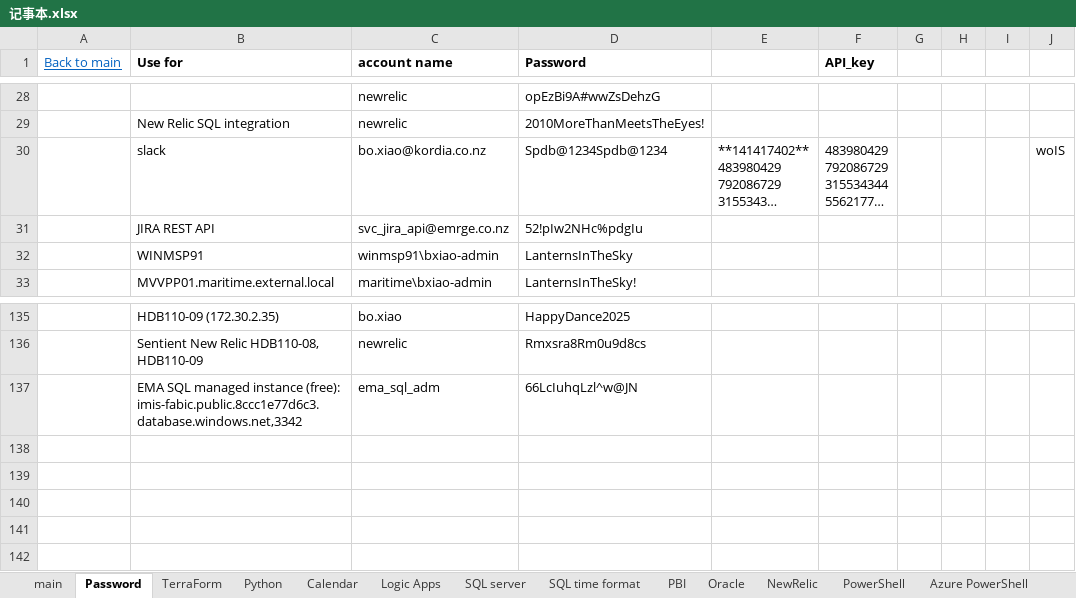
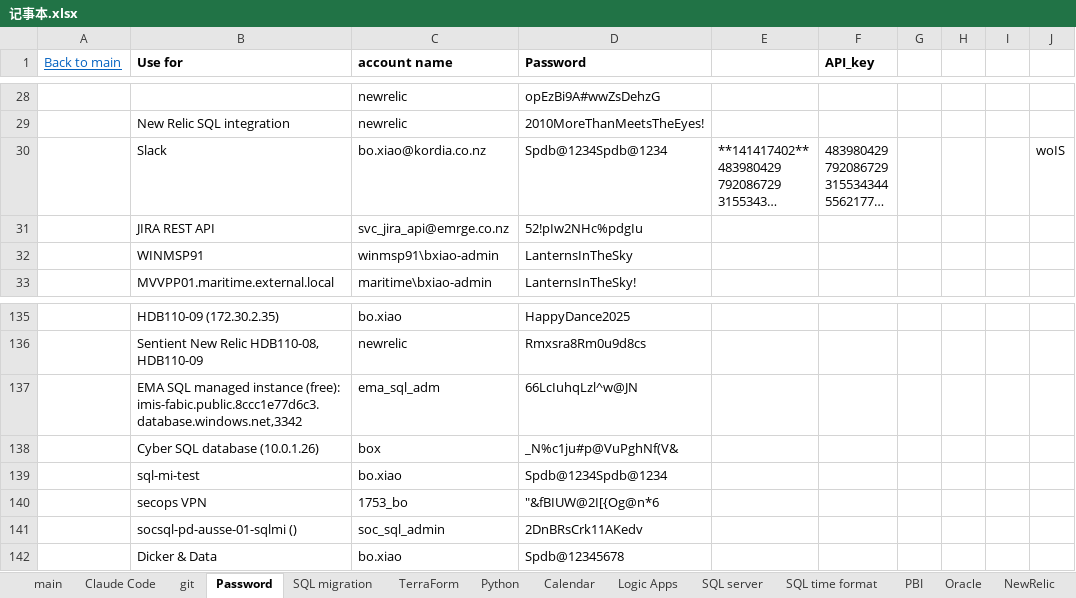
Before and after one commit to monarx-xiao/Kordia, an Excel workbook: Emrge/记事本.xlsx, sheet Password, drawn as a sheet; only a part is shown, gaps mark what is left out; long unchanged cells end in …; values as stored, in another font and other column widths than the file's, no borders; the diff names each change by its address in the sheet, - before the commit and + after, or states it on an @@ line.

```diff
--- a/Emrge/记事本.xlsx (sheet Password)
+++ b/Emrge/记事本.xlsx (sheet Password)
+sheet tab: Claude Code
+sheet tab: git
+sheet tab: SQL migration
-B30 (Use for): slack
+B30 (Use for): Slack
+row 138:  | Cyber SQL database (10.0.1.26) | box | _N%c1ju#p@VuPghNf(V&
+row 139:  | sql-mi-test | bo.xiao | Spdb@1234Spdb@1234
+row 140:  | secops VPN | 1753_bo | "&fBIUW@2I[{Og@n*6
+row 141:  | socsql-pd-ausse-01-sqlmi () | soc_sql_admin | 2DnBRsCrk11AKedv
+row 142:  | Dicker & Data | bo.xiao | Spdb@12345678
```
Also changed, not shown: sheet SQL server, sheet TerraForm, sheet PBI, sheet main, sheet Python.
